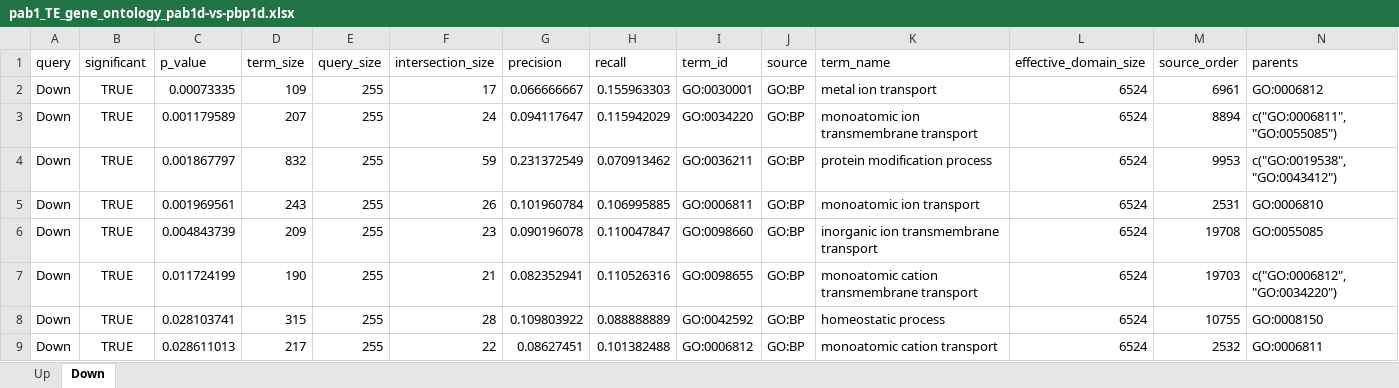
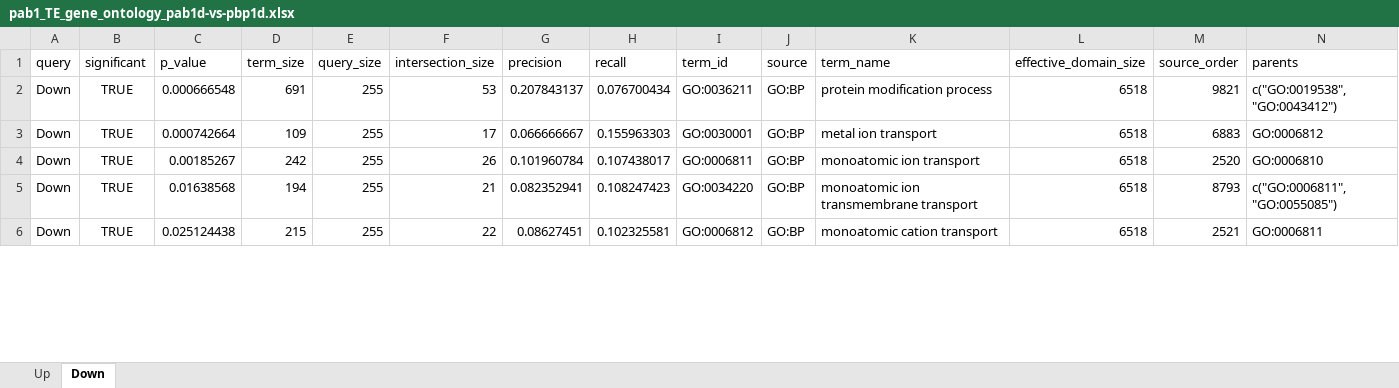
Before and after one commit to Jacobson-Lab/Pab1_deletion, an Excel workbook: Analysis scripts/TE/pab1_TE_gene_ontology_pab1d-vs-pbp1d.xlsx, sheet Down, drawn as a sheet; only a part is shown; values as stored, in another font and other column widths than the file's, no borders; removed rows and columns are numbered as before the commit, all else as after; the diff covers the shown part only; the diff names each change by its address in the sheet, - before the commit and + after, or states it on an @@ line.

```diff
--- a/Analysis scripts/TE/pab1_TE_gene_ontology_pab1d-vs-pbp1d.xlsx (sheet Down)
+++ b/Analysis scripts/TE/pab1_TE_gene_ontology_pab1d-vs-pbp1d.xlsx (sheet Down)
+row 2: Down | TRUE | 0.000666548 | 691 | 255 | 53 | 0.207843137 | 0.076700434 | GO:0036211 | GO:BP | protein modification process | 6518 | 9821 | c("GO:0019538", "GO:0043412")
-C3 (p_value): 0.00073335
+C3 (p_value): 0.000742664
-L3 (effective_domain_size): 6524
+L3 (effective_domain_size): 6518
-M3 (source_order): 6961
+M3 (source_order): 6883
-row 3: Down | TRUE | 0.001179589 | 207 | 255 | 24 | 0.094117647 | 0.115942029 | GO:0034220 | GO:BP | monoatomic ion transmembrane transport | 6524 | 8894 | c("GO:0006811", "GO:0055085")
-row 4: Down | TRUE | 0.001867797 | 832 | 255 | 59 | 0.231372549 | 0.070913462 | GO:0036211 | GO:BP | protein modification process | 6524 | 9953 | c("GO:0019538", "GO:0043412")
-C4 (p_value): 0.001969561
+C4 (p_value): 0.00185267
-D4 (term_size): 243
+D4 (term_size): 242
-H4 (recall): 0.106995885
+H4 (recall): 0.107438017
-L4 (effective_domain_size): 6524
+L4 (effective_domain_size): 6518
-M4 (source_order): 2531
+M4 (source_order): 2520
-row 6: Down | TRUE | 0.004843739 | 209 | 255 | 23 | 0.090196078 | 0.110047847 | GO:0098660 | GO:BP | inorganic ion transmembrane transport | 6524 | 19708 | GO:0055085
-C5 (p_value): 0.011724199
+C5 (p_value): 0.01638568
-D5 (term_size): 190
+D5 (term_size): 194
-H5 (recall): 0.110526316
+H5 (recall): 0.108247423
-I5 (term_id): GO:0098655
+I5 (term_id): GO:0034220
-K5 (term_name): monoatomic cation transmembrane transport
+K5 (term_name): monoatomic ion transmembrane transport
-L5 (effective_domain_size): 6524
+L5 (effective_domain_size): 6518
-M5 (source_order): 19703
+M5 (source_order): 8793
-N5 (parents): c("GO:0006812", "GO:0034220")
+N5 (parents): c("GO:0006811", "GO:0055085")
-row 8: Down | TRUE | 0.028103741 | 315 | 255 | 28 | 0.109803922 | 0.088888889 | GO:0042592 | GO:BP | homeostatic process | 6524 | 10755 | GO:0008150
-C6 (p_value): 0.028611013
+C6 (p_value): 0.025124438
-D6 (term_size): 217
+D6 (term_size): 215
-H6 (recall): 0.101382488
+H6 (recall): 0.102325581
-L6 (effective_domain_size): 6524
+L6 (effective_domain_size): 6518
-M6 (source_order): 2532
+M6 (source_order): 2521
```
Also changed, not shown: 1 added row, 5 removed rows and 91 edited cells elsewhere in this sheet, sheet Up, 1 other file.
